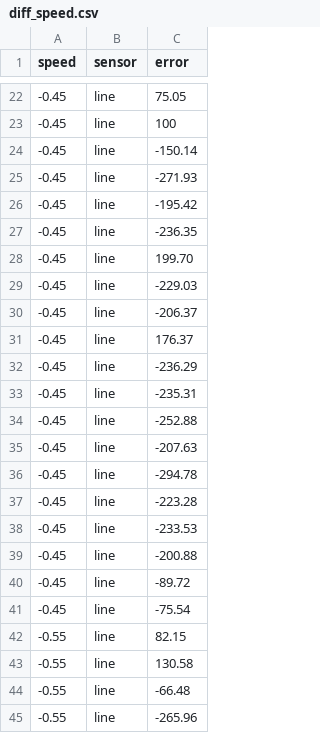
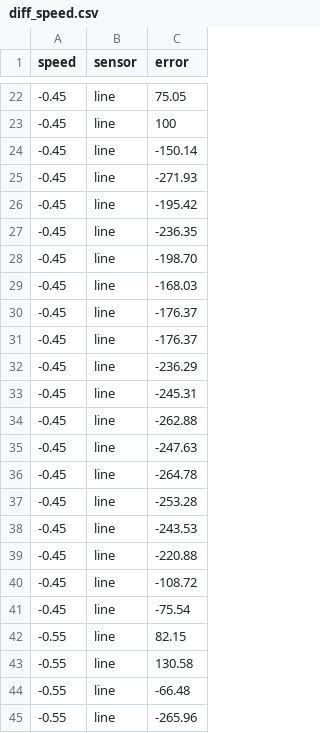
Before and after one commit to KingDeelmind/robotics_dataset, a CSV file: diff_speed.csv, drawn as a sheet; only a part is shown, gaps mark what is left out.

Commit message:
Update diff_speed.csv

```diff
--- a/diff_speed.csv
+++ b/diff_speed.csv
@@ -27,15 +27,15 @@
 -0.45,line,-236.35
--0.45,line,199.70
--0.45,line,-229.03
--0.45,line,-206.37
--0.45,line,176.37
+-0.45,line,-198.70
+-0.45,line,-168.03
+-0.45,line,-176.37
+-0.45,line,-176.37
 -0.45,line,-236.29
--0.45,line,-235.31
--0.45,line,-252.88
--0.45,line,-207.63
--0.45,line,-294.78
--0.45,line,-223.28
--0.45,line,-233.53
--0.45,line,-200.88
--0.45,line,-89.72
+-0.45,line,-245.31
+-0.45,line,-262.88
+-0.45,line,-247.63
+-0.45,line,-264.78
+-0.45,line,-253.28
+-0.45,line,-243.53
+-0.45,line,-220.88
+-0.45,line,-108.72
 -0.45,line,-75.54
```
